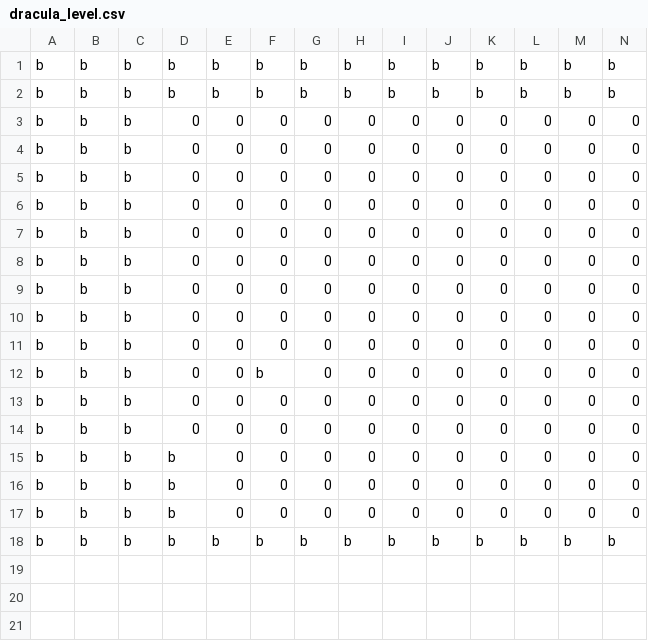
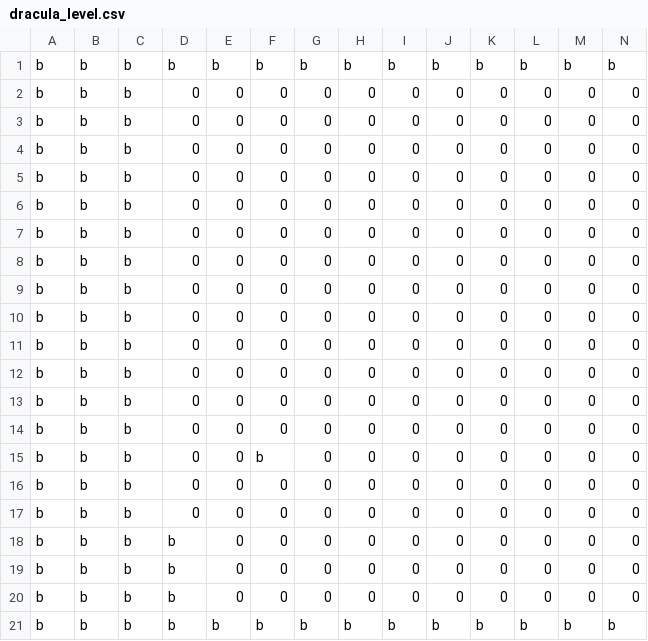
Before and after one commit to cpsc436-pandaxpress/CPSC436-Project, a CSV file: data/levels/dracula_level.csv, drawn as a sheet; only a part is shown; removed rows and columns are numbered as before the commit, all else as after; rows hold the shown columns only; the diff names each change by its address in the sheet, - before the commit and + after, or states it on an @@ line.

Commit message:
Made level bigger to prevent bug where dracula ends up spawning inside the ceiling (#260)

```diff
--- a/data/levels/dracula_level.csv
+++ b/data/levels/dracula_level.csv
-row 2: b | b | b | b | b | b | b | b | b | b | b | b | b | b
+row 2: b | b | b | 0 | 0 | 0 | 0 | 0 | 0 | 0 | 0 | 0 | 0 | 0
+row 3: b | b | b | 0 | 0 | 0 | 0 | 0 | 0 | 0 | 0 | 0 | 0 | 0
+row 4: b | b | b | 0 | 0 | 0 | 0 | 0 | 0 | 0 | 0 | 0 | 0 | 0
+row 5: b | b | b | 0 | 0 | 0 | 0 | 0 | 0 | 0 | 0 | 0 | 0 | 0
```
Also changed, not shown: 3 other files.
